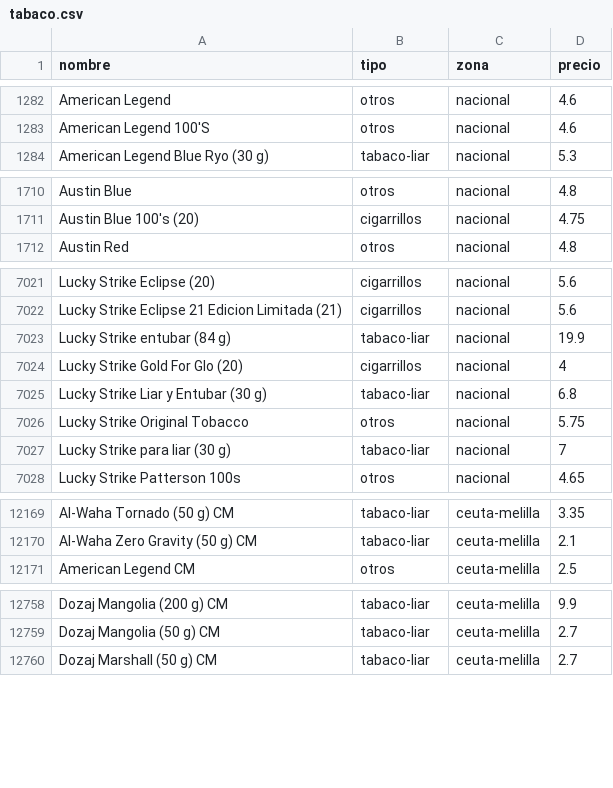
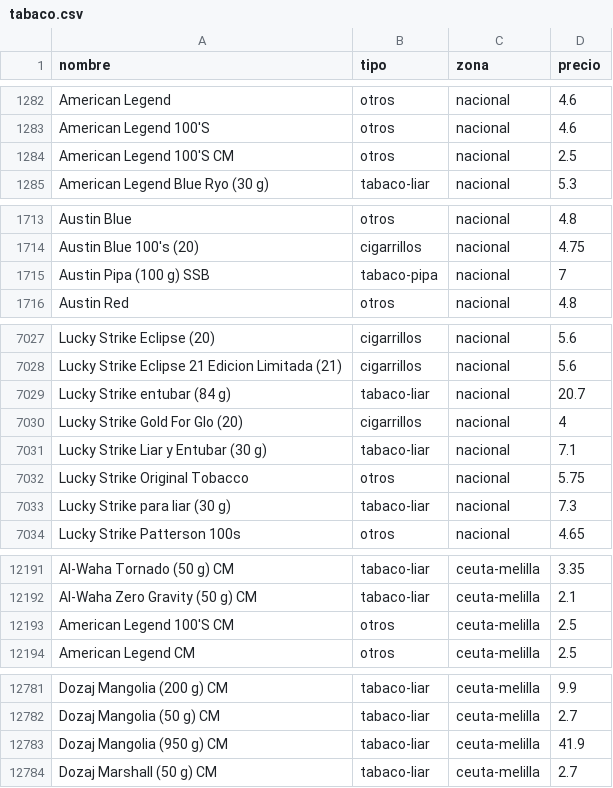
Before and after one commit to marcosics/mitabaco-new, a CSV file: tabaco.csv, drawn as a sheet; only a part is shown, gaps mark what is left out; the diff covers the shown part only.

```diff
--- a/tabaco.csv
+++ b/tabaco.csv
@@ -1283,2 +1283,3 @@ American Legend,otros,nacional,4.6
 American Legend 100'S,otros,nacional,4.6
+American Legend 100'S CM,otros,nacional,2.5
 American Legend Blue Ryo (30 g),tabaco-liar,nacional,5.3
@@ -1711,2 +1714,3 @@ Austin Blue,otros,nacional,4.8
 Austin Blue 100's (20),cigarrillos,nacional,4.75
+Austin Pipa (100 g) SSB,tabaco-pipa,nacional,7
 Austin Red,otros,nacional,4.8
@@ -7022,7 +7028,7 @@ Lucky Strike Eclipse (20),cigarrillos,nacional,5.6
 Lucky Strike Eclipse 21 Edicion Limitada  (21),cigarrillos,nacional,5.6
-Lucky Strike entubar (84 g),tabaco-liar,nacional,19.9
+Lucky Strike entubar (84 g),tabaco-liar,nacional,20.7
 Lucky Strike Gold For Glo (20),cigarrillos,nacional,4
-Lucky Strike Liar y Entubar (30 g),tabaco-liar,nacional,6.8
+Lucky Strike Liar y Entubar (30 g),tabaco-liar,nacional,7.1
 Lucky Strike Original Tobacco,otros,nacional,5.75
-Lucky Strike para liar (30 g),tabaco-liar,nacional,7
+Lucky Strike para liar (30 g),tabaco-liar,nacional,7.3
 Lucky Strike Patterson 100s,otros,nacional,4.65
@@ -12170,2 +12192,3 @@ Al-Waha Tornado (50 g) CM,tabaco-liar,ceuta-melilla,3.35
 Al-Waha Zero Gravity (50 g) CM,tabaco-liar,ceuta-melilla,2.1
+American Legend 100'S CM,otros,ceuta-melilla,2.5
 American Legend CM,otros,ceuta-melilla,2.5
@@ -12759,2 +12782,3 @@ Dozaj Mangolia (200 g) CM,tabaco-liar,ceuta-melilla,9.9
 Dozaj Mangolia (50 g) CM,tabaco-liar,ceuta-melilla,2.7
+Dozaj Mangolia (950 g) CM,tabaco-liar,ceuta-melilla,41.9
 Dozaj Marshall (50 g) CM,tabaco-liar,ceuta-melilla,2.7
```
Also changed, not shown: 26 added rows and 6 edited cells elsewhere in this file, 1 other file.
